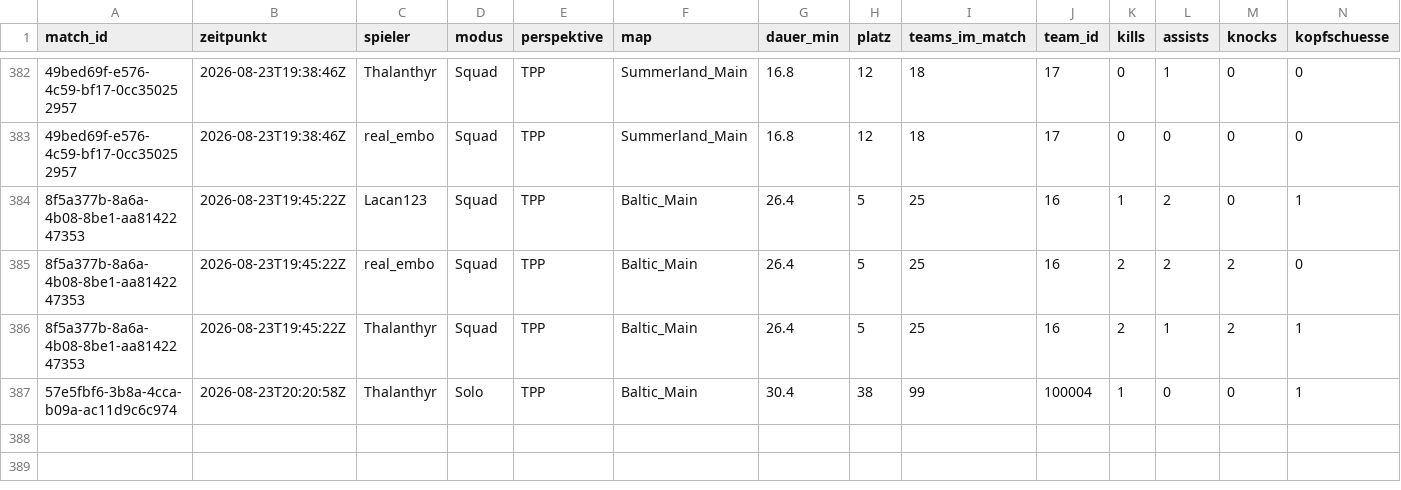
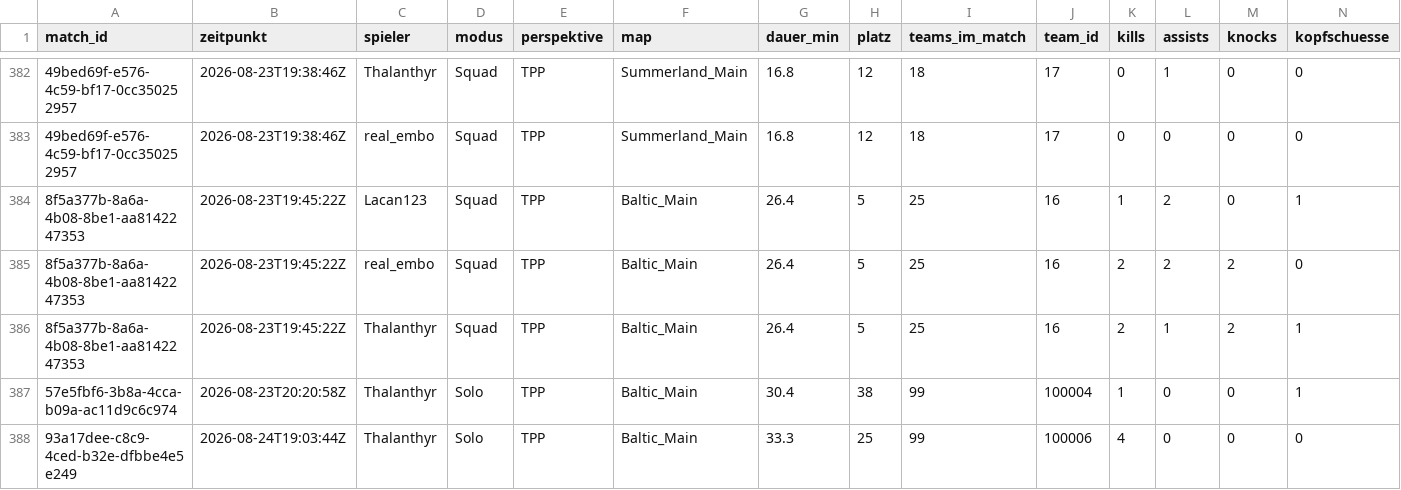
Before and after one commit to realembo88/S-404, a CSV file: pubg_matches.csv, drawn as a sheet; only a part is shown, gaps mark what is left out; rows hold the shown columns only; the diff names each change by its address in the sheet, - before the commit and + after, or states it on an @@ line.

```diff
--- a/pubg_matches.csv
+++ b/pubg_matches.csv
+row 388: 93a17dee-c8c9-4ced-b32e-dfbbe4e5e249 | 2026-08-24T19:03:44Z | Thalanthyr | Solo | TPP | Baltic_Main | 33.3 | 25 | 99 | 100006 | 4 | 0 | 0 | 0
```
